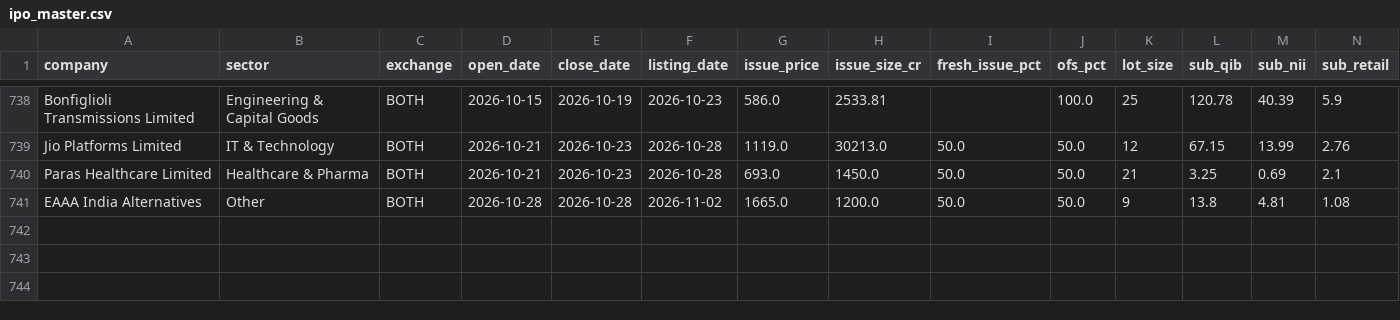
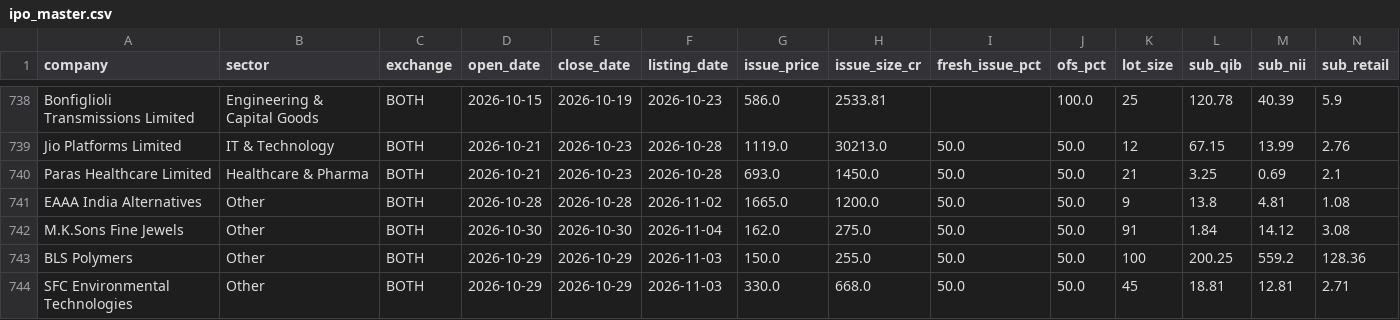
Before and after one commit to soul991/OPI, a CSV file: data/ipo_master.csv, drawn as a sheet; only a part is shown, gaps mark what is left out; rows hold the shown columns only; the diff names each change by its address in the sheet, - before the commit and + after, or states it on an @@ line.

```diff
--- a/data/ipo_master.csv
+++ b/data/ipo_master.csv
+row 742: M.K.Sons Fine Jewels | Other | BOTH | 2026-10-30 | 2026-10-30 | 2026-11-04 | 162.0 | 275.0 | 50.0 | 50.0 | 91 | 1.84 | 14.12 | 3.08
+row 743: BLS Polymers | Other | BOTH | 2026-10-29 | 2026-10-29 | 2026-11-03 | 150.0 | 255.0 | 50.0 | 50.0 | 100 | 200.25 | 559.2 | 128.36
+row 744: SFC Environmental Technologies | Other | BOTH | 2026-10-29 | 2026-10-29 | 2026-11-03 | 330.0 | 668.0 | 50.0 | 50.0 | 45 | 18.81 | 12.81 | 2.71
```
Also changed, not shown: data/promotions.csv, 4 other files.
